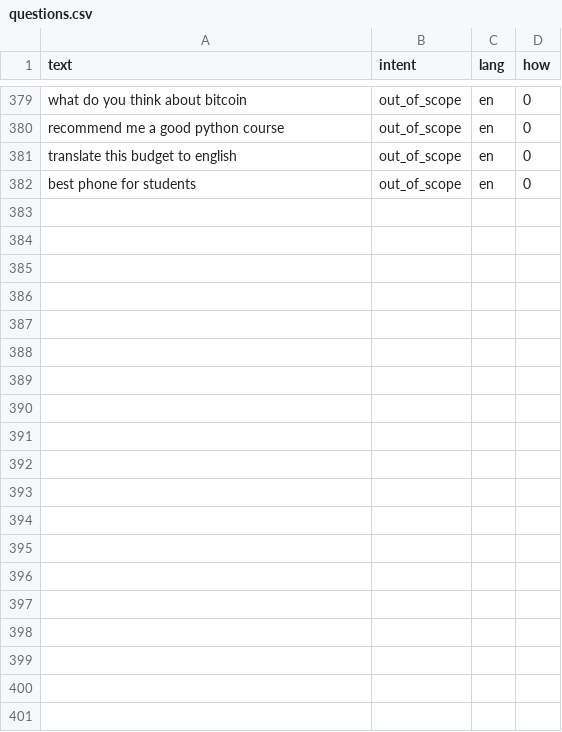
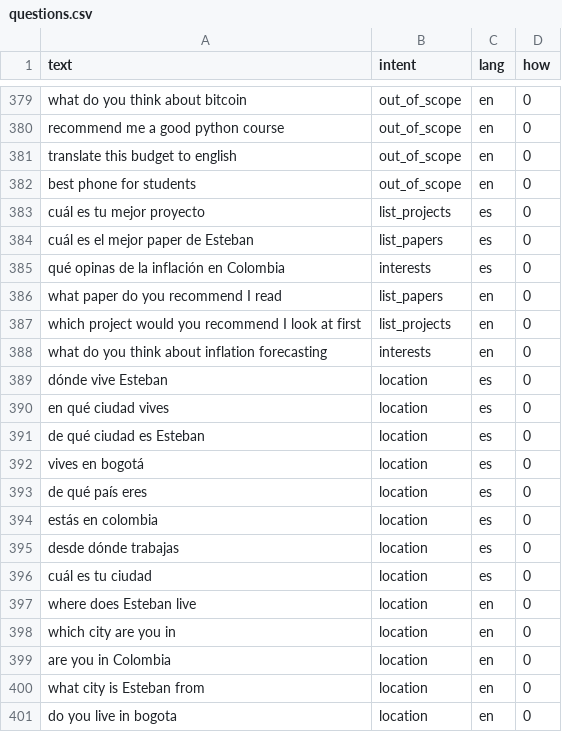
Before and after one commit to Stebandido77/estebanlabastidas.github.io, a CSV file: tools/elia/data/questions.csv, drawn as a sheet; only a part is shown, gaps mark what is left out; the diff covers the shown part only.

```diff
--- a/tools/elia/data/questions.csv
+++ b/tools/elia/data/questions.csv
@@ -382 +382,20 @@ translate this budget to english,out_of_scope,en,0
 best phone for students,out_of_scope,en,0
+cuál es tu mejor proyecto,list_projects,es,0
+cuál es el mejor paper de Esteban,list_papers,es,0
+qué opinas de la inflación en Colombia,interests,es,0
+what paper do you recommend I read,list_papers,en,0
+which project would you recommend I look at first,list_projects,en,0
+what do you think about inflation forecasting,interests,en,0
+dónde vive Esteban,location,es,0
+en qué ciudad vives,location,es,0
+de qué ciudad es Esteban,location,es,0
+vives en bogotá,location,es,0
+de qué país eres,location,es,0
+estás en colombia,location,es,0
+desde dónde trabajas,location,es,0
+cuál es tu ciudad,location,es,0
+where does Esteban live,location,en,0
+which city are you in,location,en,0
+are you in Colombia,location,en,0
+what city is Esteban from,location,en,0
+do you live in bogota,location,en,0
```
Also changed, not shown: 17 added rows elsewhere in this file, 12 other files.
